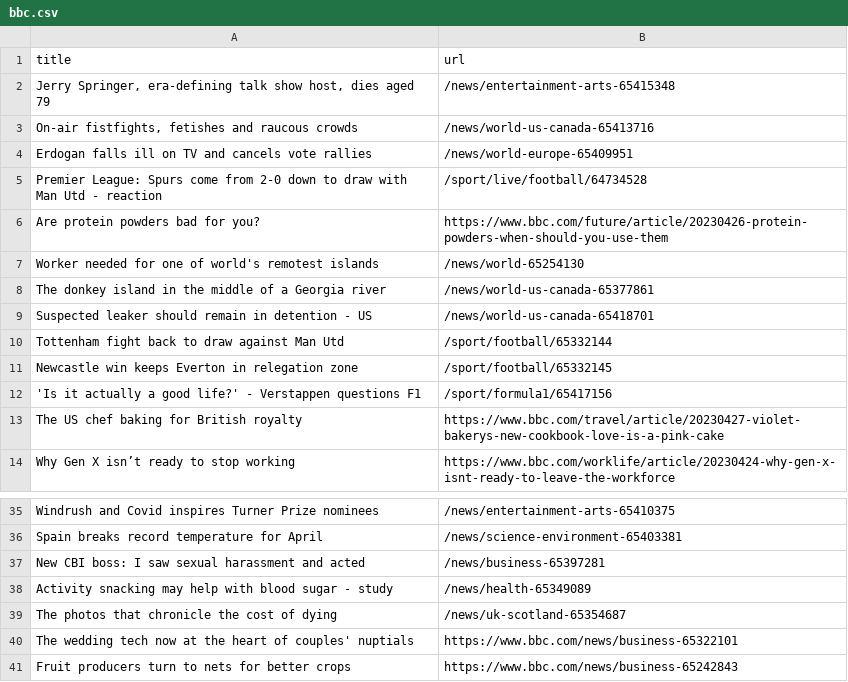
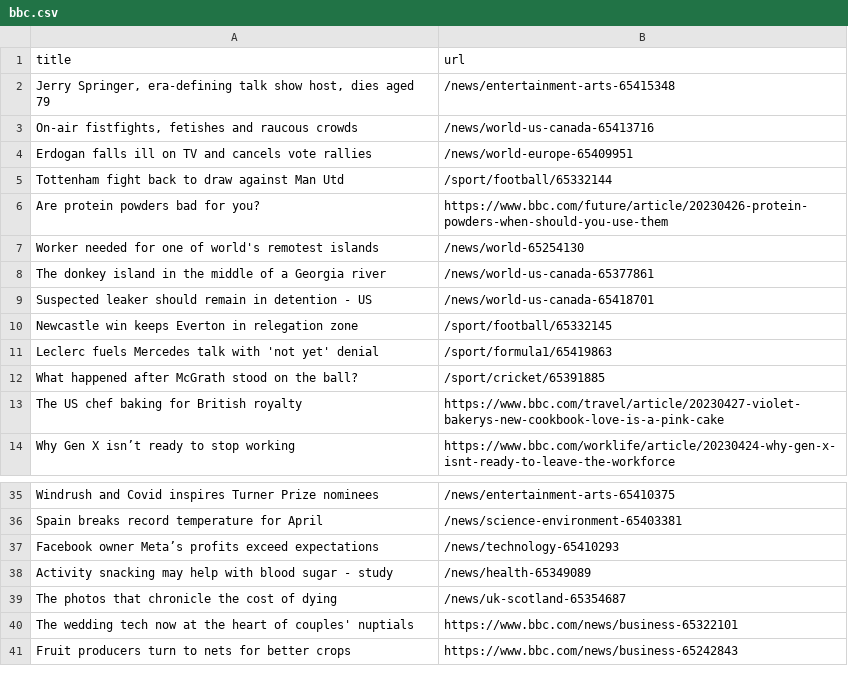
Before and after one commit to Danihisp/automatic-scraper-bbc-main, a CSV file: bbc.csv, drawn as a sheet; only a part is shown, gaps mark what is left out.

```diff
--- a/bbc.csv
+++ b/bbc.csv
@@ -4,3 +4,3 @@ title,url
 Erdogan falls ill on TV and cancels vote rallies,/news/world-europe-65409951
-Premier League: Spurs come from 2-0 down to draw with Man Utd - reaction,/sport/live/football/64734528
+Tottenham fight back to draw against Man Utd,/sport/football/65332144
 Are protein powders bad for you?,https://www.bbc.com/future/article/20230426-protein-powders-when-should-you-use-them
@@ -9,5 +9,5 @@ The donkey island in the middle of a Georgia river,/news/world-us-canada-6537786
 Suspected leaker should remain in detention - US,/news/world-us-canada-65418701
-Tottenham fight back to draw against Man Utd,/sport/football/65332144
 Newcastle win keeps Everton in relegation zone,/sport/football/65332145
-'Is it actually a good life?' - Verstappen questions F1,/sport/formula1/65417156
+Leclerc fuels Mercedes talk with 'not yet' denial,/sport/formula1/65419863
+What happened after McGrath stood on the ball?,/sport/cricket/65391885
 The US chef baking for British royalty,https://www.bbc.com/travel/article/20230427-violet-bakerys-new-cookbook-love-is-a-pink-cake
@@ -36,3 +36,3 @@ Windrush and Covid inspires Turner Prize nominees,/news/entertainment-arts-65410
 Spain breaks record temperature for April,/news/science-environment-65403381
-New CBI boss: I saw sexual harassment and acted,/news/business-65397281
+Facebook owner Meta’s profits exceed expectations,/news/technology-65410293
 Activity snacking may help with blood sugar - study,/news/health-65349089
```
